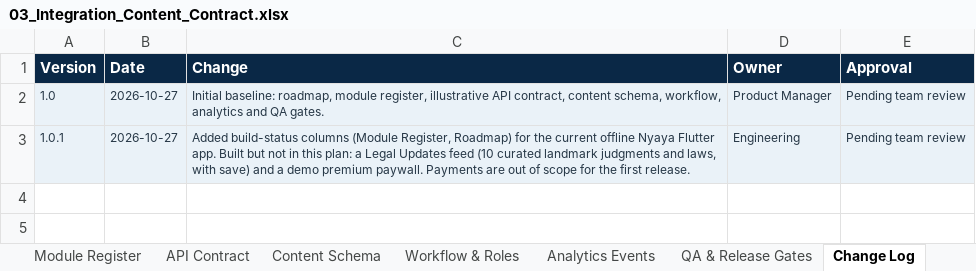
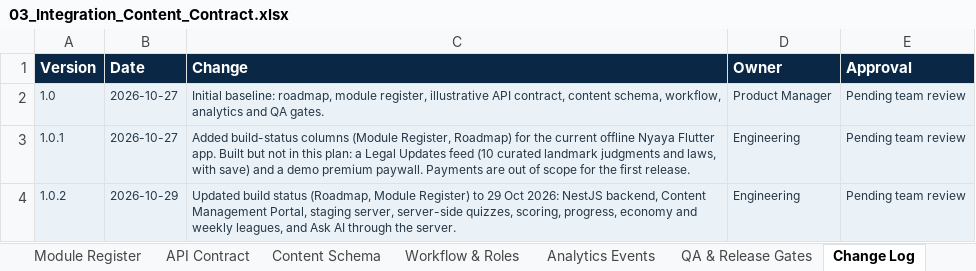
Before and after one commit to gowtham0210/nyaya_v2, an Excel workbook: docs/planning/03_Integration_Content_Contract.xlsx, sheet Change Log, drawn as a sheet; values as stored, in another font and other column widths than the file's, no borders; the diff names each change by its address in the sheet, - before the commit and + after, or states it on an @@ line.

```diff
--- a/docs/planning/03_Integration_Content_Contract.xlsx (sheet Change Log)
+++ b/docs/planning/03_Integration_Content_Contract.xlsx (sheet Change Log)
+row 4: 1.0.2 | 2026-10-29 | Updated build status (Roadmap, Module Register) to 29 Oct 2026: NestJS backend, Content Management Portal, staging server, server-side quizzes, scoring, progress, economy and weekly leagues, and Ask AI through the server. | Engineering | Pending team review
```
Also changed, not shown: sheet Module Register, sheet Roadmap, 2 other files.
